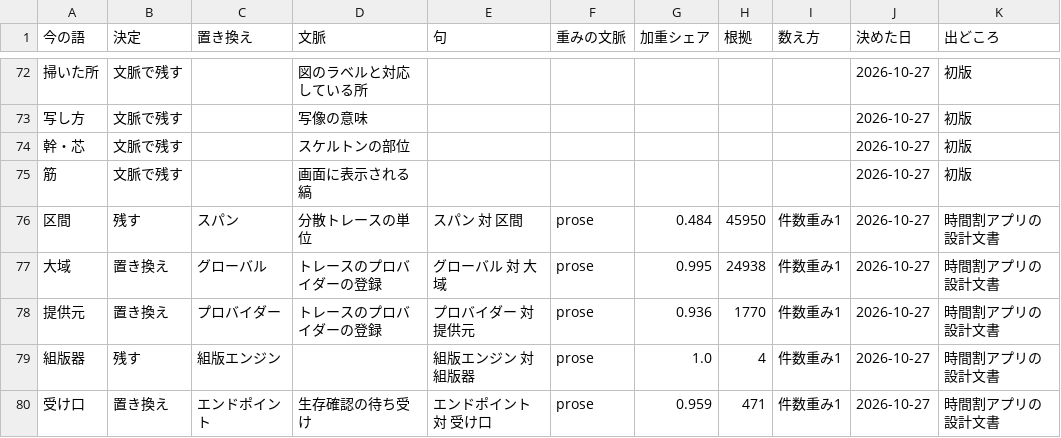
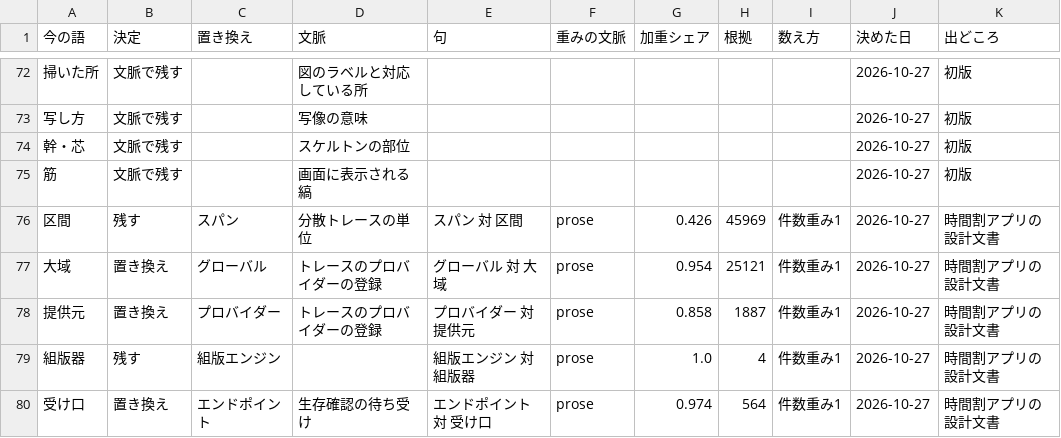
Before and after one commit to takayanag-i/copus, a CSV file: references/terms.csv, drawn as a sheet; only a part is shown, gaps mark what is left out; the diff covers the shown part only; the diff names each change by its address in the sheet, - before the commit and + after, or states it on an @@ line.

```diff
--- a/references/terms.csv
+++ b/references/terms.csv
-G76 (加重シェア): 0.484
+G76 (加重シェア): 0.426
-H76 (根拠): 45950
+H76 (根拠): 45969
-G77 (加重シェア): 0.995
+G77 (加重シェア): 0.954
-H77 (根拠): 24938
+H77 (根拠): 25121
-G78 (加重シェア): 0.936
+G78 (加重シェア): 0.858
-H78 (根拠): 1770
+H78 (根拠): 1887
-G80 (加重シェア): 0.959
+G80 (加重シェア): 0.974
-H80 (根拠): 471
+H80 (根拠): 564
```
Also changed, not shown: 17 edited cells elsewhere in this file, 6 other files.
